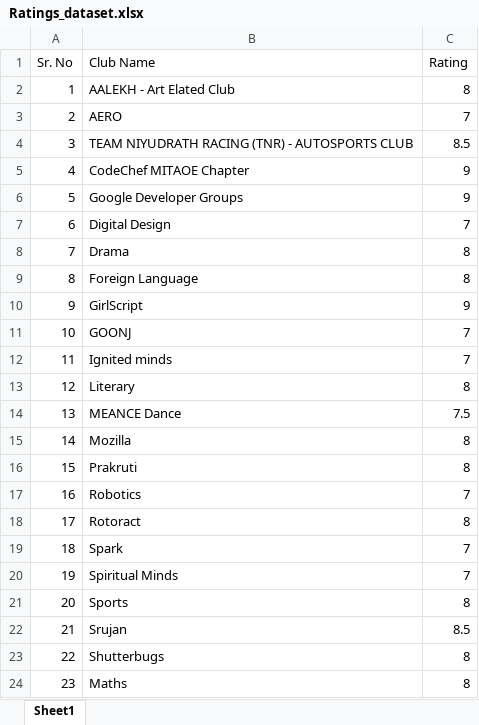
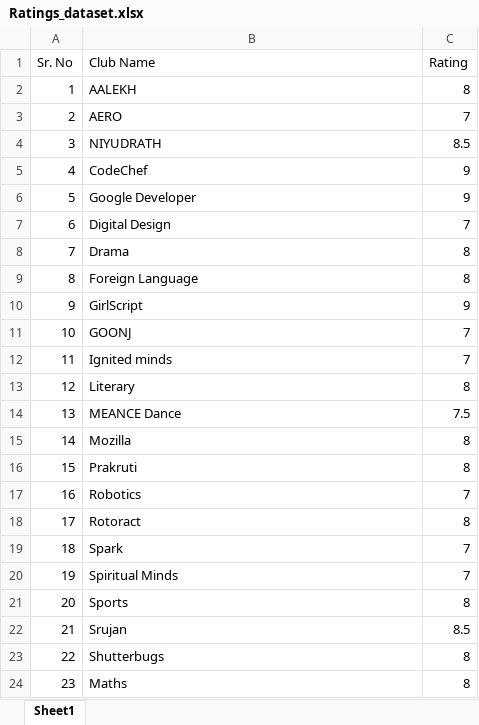
Before and after one commit to Sahas2711/ClubRecommandation, an Excel workbook: Dataset/Ratings_dataset.xlsx, sheet Sheet1, drawn as a sheet; values as stored, in another font and other column widths than the file's, no borders; the diff names each change by its address in the sheet, - before the commit and + after, or states it on an @@ line.

```diff
--- a/Dataset/Ratings_dataset.xlsx (sheet Sheet1)
+++ b/Dataset/Ratings_dataset.xlsx (sheet Sheet1)
-B2 (Club Name): AALEKH - Art Elated Club
+B2 (Club Name): AALEKH
-B4 (Club Name): TEAM NIYUDRATH RACING (TNR) - AUTOSPORTS CLUB
+B4 (Club Name): NIYUDRATH
-B5 (Club Name): CodeChef MITAOE Chapter
+B5 (Club Name): CodeChef
-B6 (Club Name): Google Developer Groups
+B6 (Club Name): Google Developer
```
Also changed, not shown: Dataset/Club_Skills_Dataset_Extended.xlsx, 13 other files.
